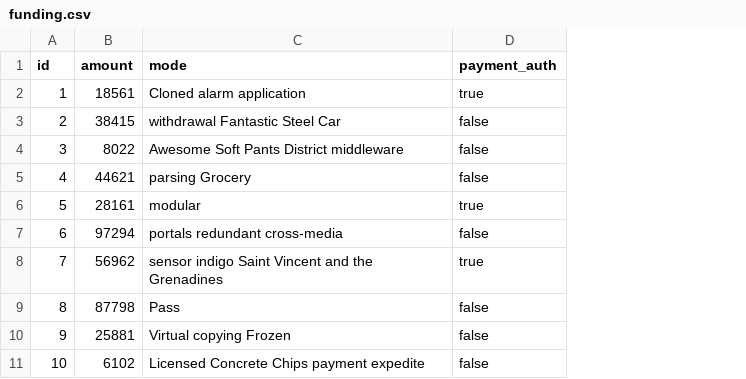
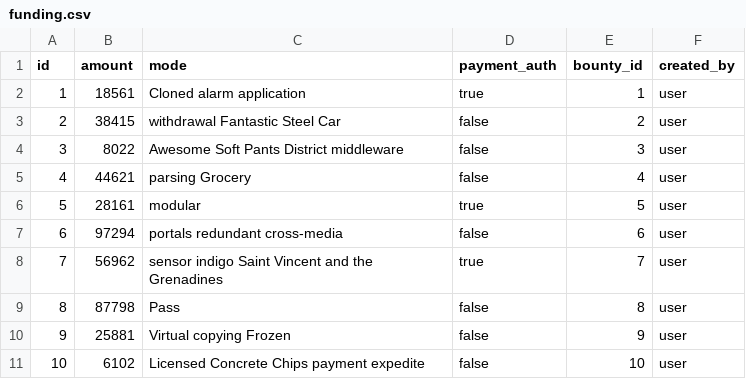
Before and after one commit to openconstitution/bounties-v0, a CSV file: src/main/resources/config/liquibase/fake-data/funding.csv, drawn as a sheet; the diff names each change by its address in the sheet, - before the commit and + after, or states it on an @@ line.

```diff
--- a/src/main/resources/config/liquibase/fake-data/funding.csv
+++ b/src/main/resources/config/liquibase/fake-data/funding.csv
+column E (bounty_id), rows 2-11: 1 | 2 | 3 | 4 | 5 | 6 | 7 | 8 | 9 | 10
+column F (created_by), rows 2-11: all user
```
Also changed, not shown: src/main/resources/config/liquibase/fake-data/bounty.csv, 5 other files.
